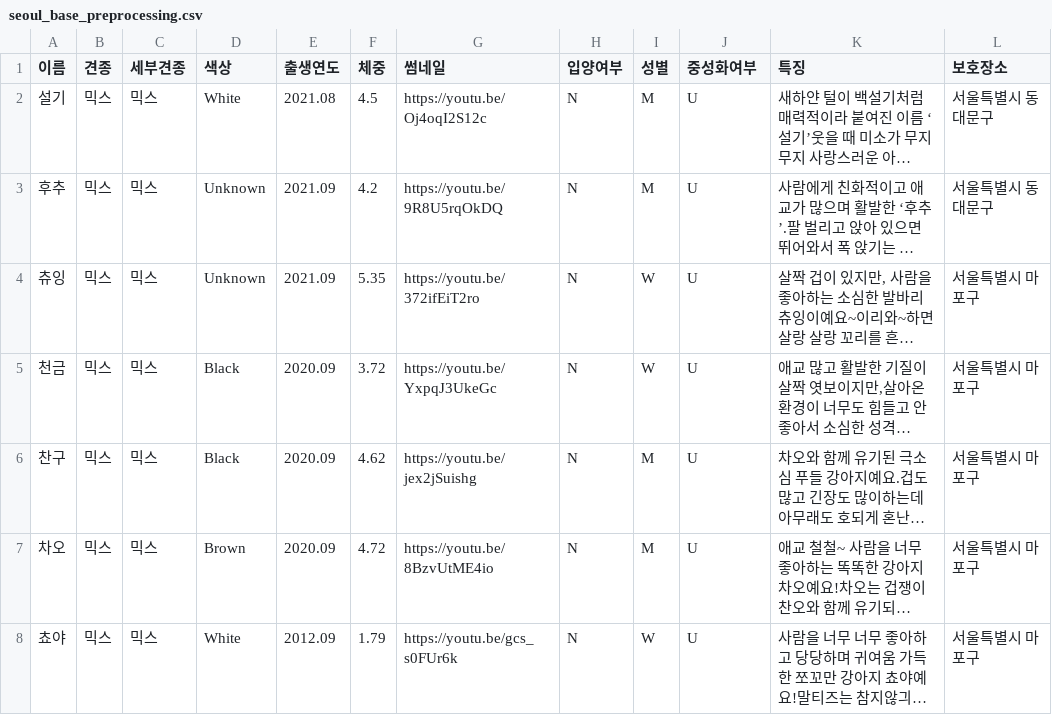
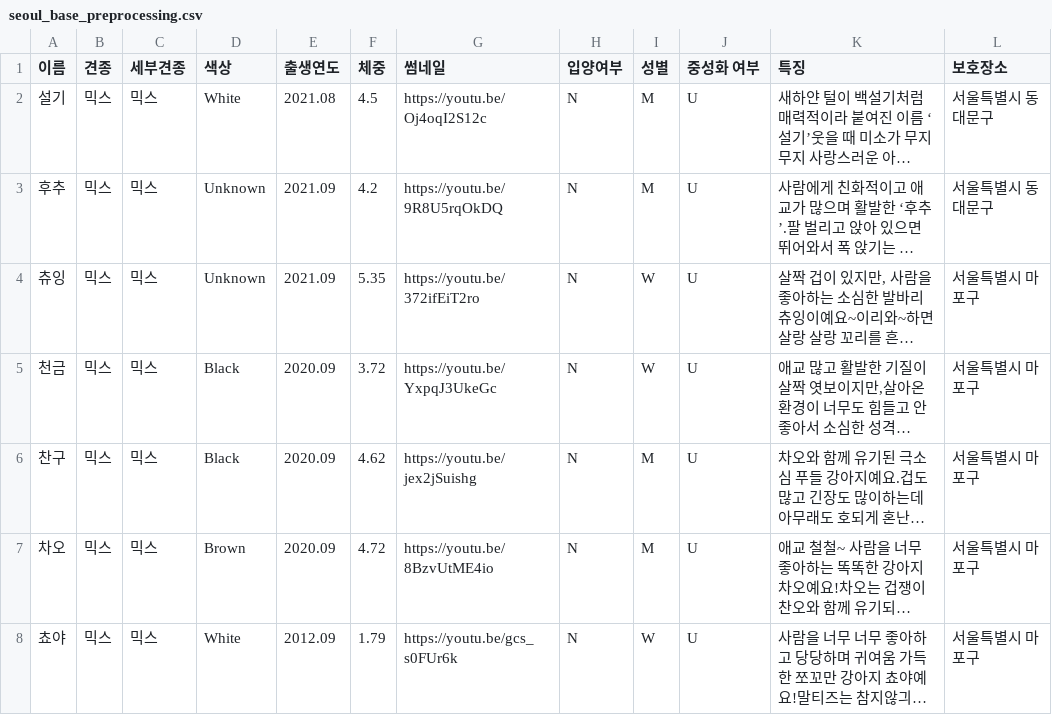
Before and after one commit to stoney109/PDS_2024_01, a CSV file: data_preprocessing/preprocessing_csv_files/seoul_base_preprocessing.csv, drawn as a sheet; only a part is shown; long unchanged cells end in …; the diff names each change by its address in the sheet, - before the commit and + after, or states it on an @@ line.

```diff
--- a/data_preprocessing/preprocessing_csv_files/seoul_base_preprocessing.csv
+++ b/data_preprocessing/preprocessing_csv_files/seoul_base_preprocessing.csv
-J1: 중성화여부
+J1: 중성화 여부
```
Also changed, not shown: data_preprocessing/preprocessing_csv_files/cafe_base_preprocessing.csv, 11 other files.
